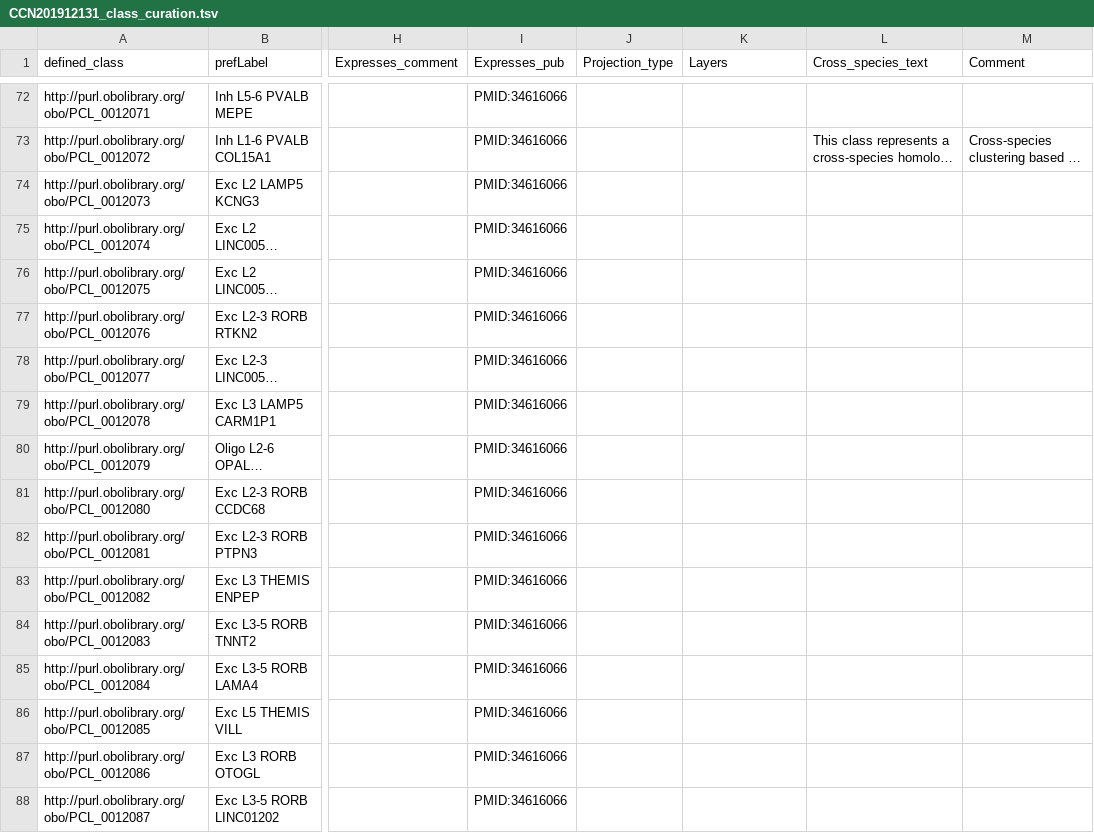
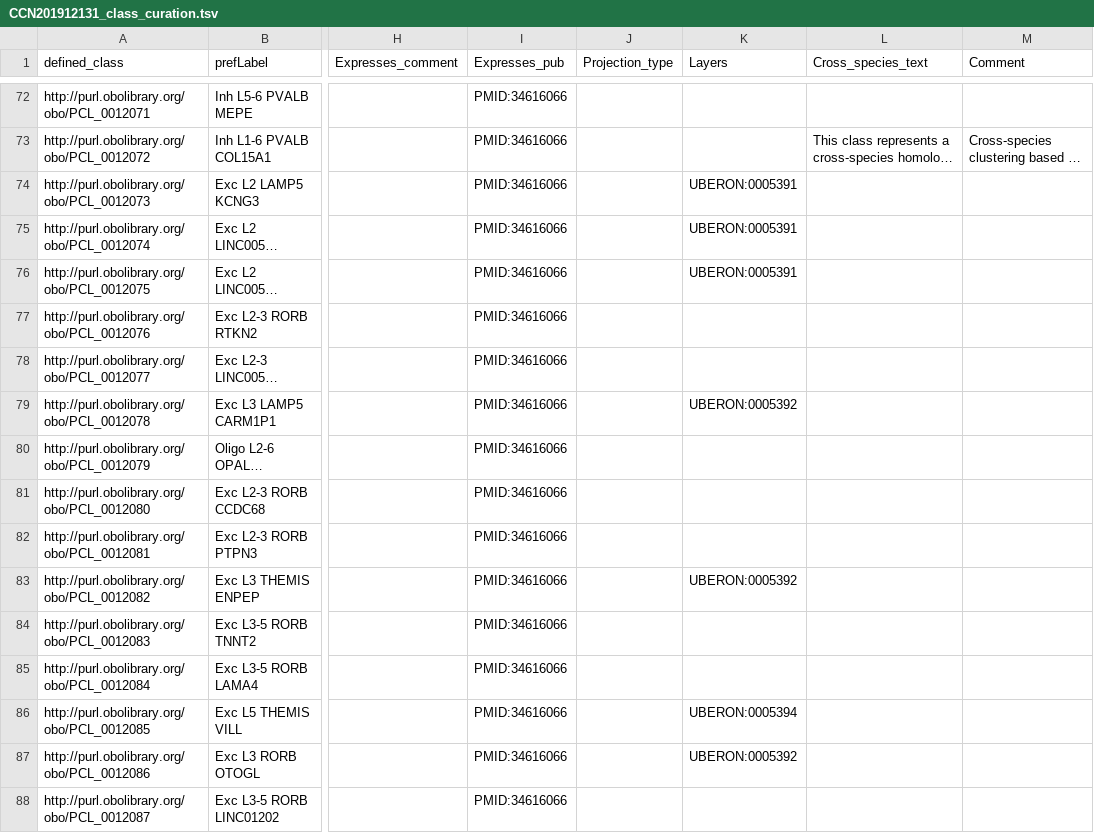
Before and after one commit to obophenotype/brain_data_standards_ontologies, a TSV file: src/patterns/data/default/CCN201912131_class_curation.tsv, drawn as a sheet; only a part is shown, gaps mark what is left out; long unchanged cells end in …; the diff covers the shown part only; the diff names each change by its address in the sheet, - before the commit and + after, or states it on an @@ line.

```diff
--- a/src/patterns/data/default/CCN201912131_class_curation.tsv
+++ b/src/patterns/data/default/CCN201912131_class_curation.tsv
-K74:K76 (Layers): (empty)
+K74:K76 (Layers): UBERON:0005391
-K79 (Layers): (empty)
+K79 (Layers): UBERON:0005392
-K83 (Layers): (empty)
+K83 (Layers): UBERON:0005392
-K86 (Layers): (empty)
+K86 (Layers): UBERON:0005394
-K87 (Layers): (empty)
+K87 (Layers): UBERON:0005392
```
Also changed, not shown: 32 edited cells elsewhere in this file, src/patterns/data/default/CCN202002013_class_curation.tsv.
